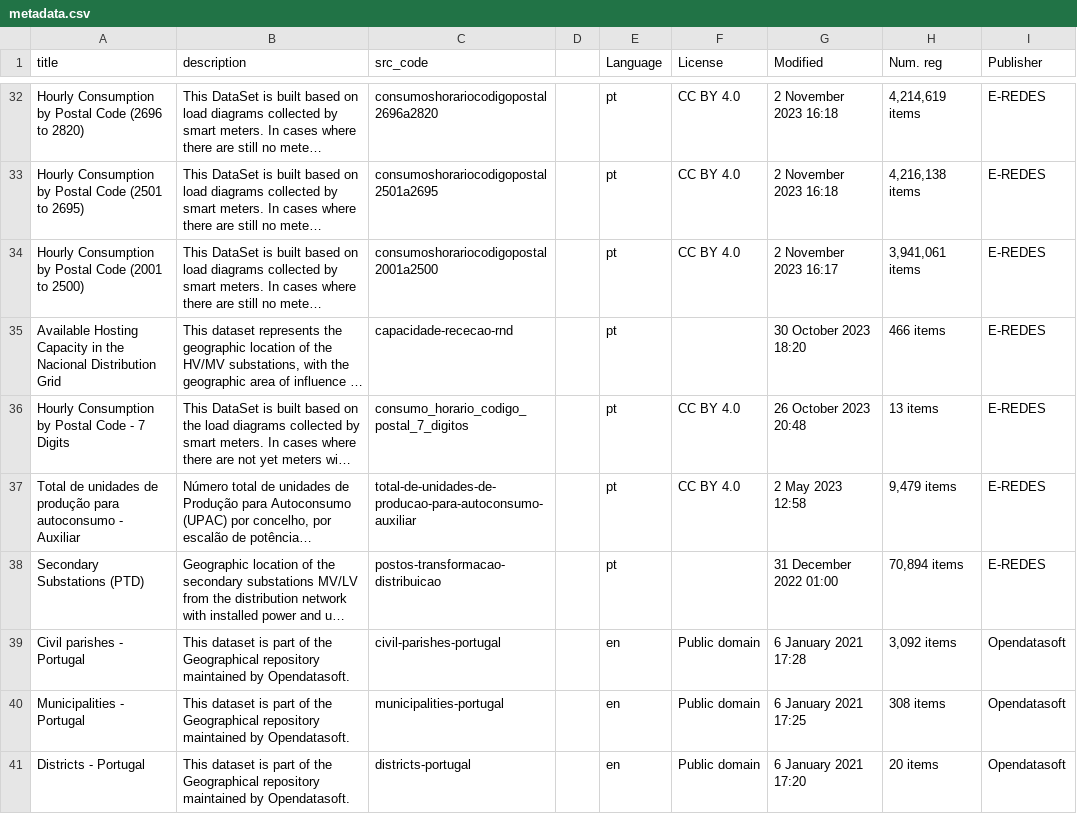
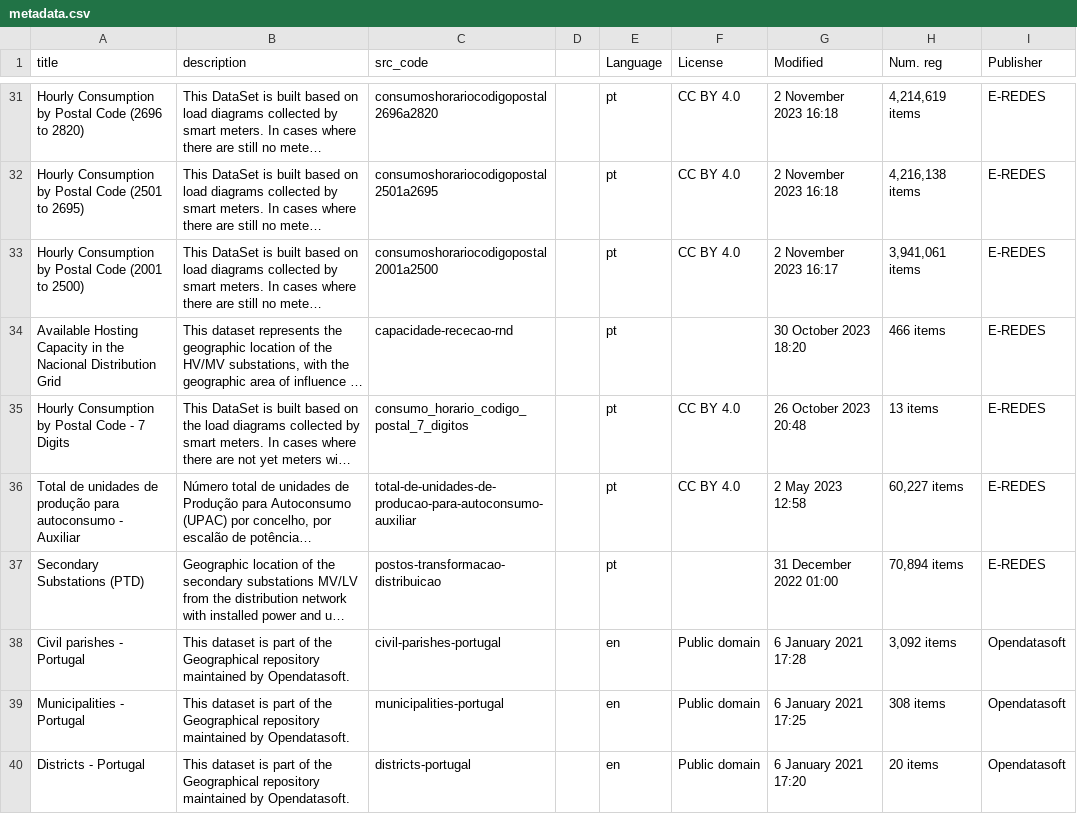
Before and after one commit to rogernogueraplanesas/irradiare-app, a CSV file: app/indicators_data/eredes/eredes_metadata/metadata.csv, drawn as a sheet; only a part is shown, gaps mark what is left out; long unchanged cells end in …; addresses are those after the commit; the diff covers the shown part only; the diff names each change by its address in the sheet, - before the commit and + after, or states it on an @@ line.

```diff
--- a/app/indicators_data/eredes/eredes_metadata/metadata.csv
+++ b/app/indicators_data/eredes/eredes_metadata/metadata.csv
-H36 (Num. reg): 9,479 items
+H36 (Num. reg): 60,227 items
```
Also changed, not shown: 3 added rows, 4 removed rows and 24 edited cells elsewhere in this file, 3 other files.
